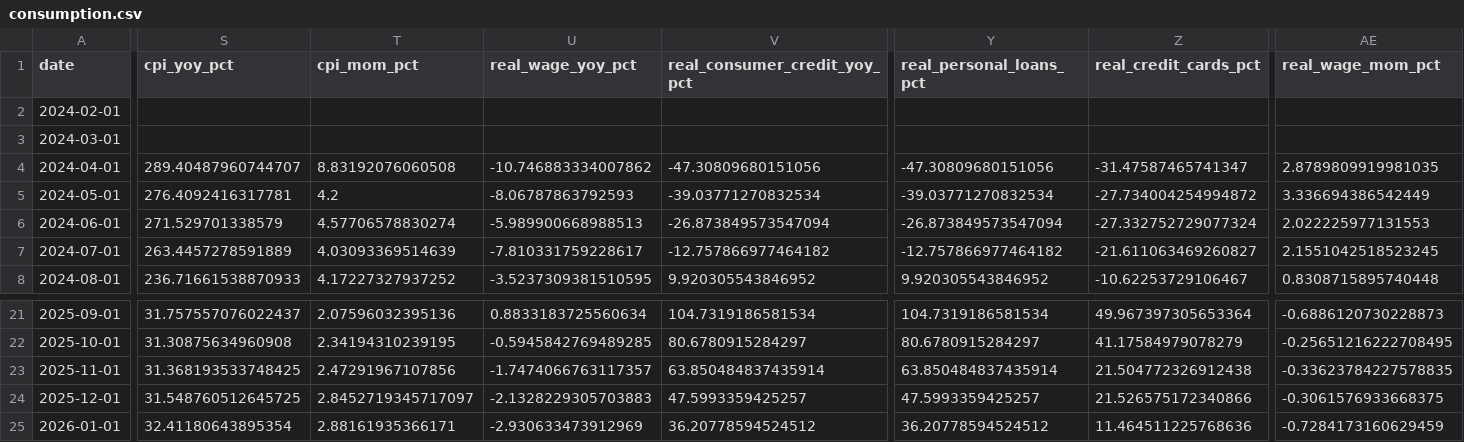
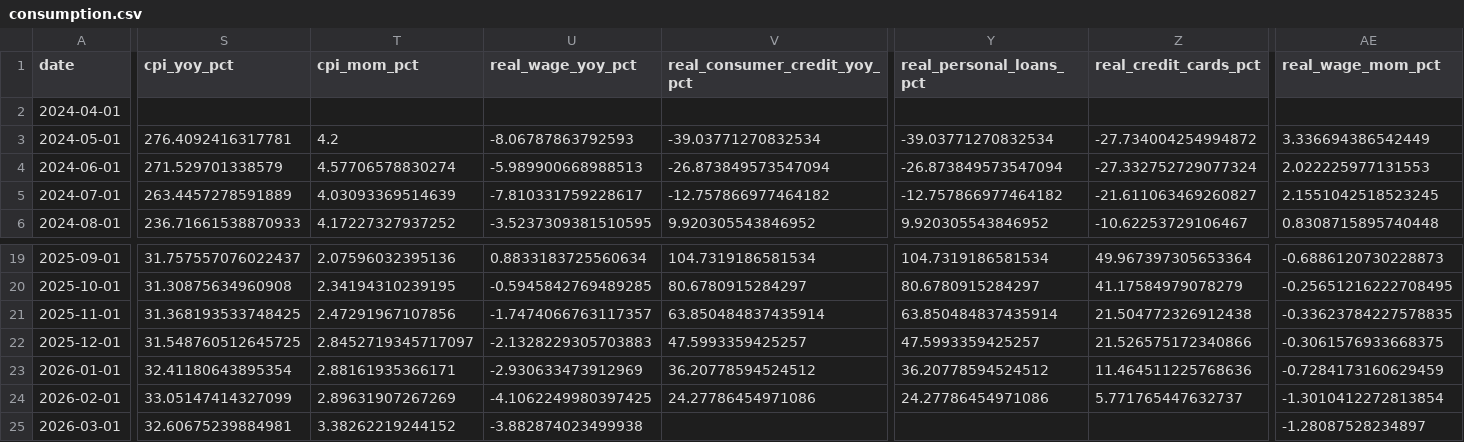
Before and after one commit to UlissePalmi/argentina_report, a CSV file: data/consumption/consumption.csv, drawn as a sheet; only a part is shown, gaps mark what is left out; removed rows and columns are numbered as before the commit, all else as after; rows hold the shown columns only; the diff covers the shown part only; the diff names each change by its address in the sheet, - before the commit and + after, or states it on an @@ line.

```diff
--- a/data/consumption/consumption.csv
+++ b/data/consumption/consumption.csv
-row 2: 2024-02-01
-row 3: 2024-03-01
-S2 (cpi_yoy_pct): 289.40487960744707
+S2 (cpi_yoy_pct): (empty)
-T2 (cpi_mom_pct): 8.83192076060508
+T2 (cpi_mom_pct): (empty)
-U2 (real_wage_yoy_pct): -10.746883334007862
+U2 (real_wage_yoy_pct): (empty)
-V2 (real_consumer_credit_yoy_pct): -47.30809680151056
+V2 (real_consumer_credit_yoy_pct): (empty)
-Y2 (real_personal_loans_pct): -47.30809680151056
+Y2 (real_personal_loans_pct): (empty)
-Z2 (real_credit_cards_pct): -31.47587465741347
+Z2 (real_credit_cards_pct): (empty)
-AE2 (real_wage_mom_pct): 2.8789809919981035
+AE2 (real_wage_mom_pct): (empty)
+row 24: 2026-02-01 | 33.05147414327099 | 2.89631907267269 | -4.1062249980397425 | 24.27786454971086 | 24.27786454971086 | 5.771765447632737 | -1.3010412272813854
+row 25: 2026-03-01 | 32.60675239884981 | 3.38262219244152 | -3.882874023499938 |  |  |  | -1.28087528234897
```
Also changed, not shown: 12 edited cells elsewhere in this file, data/gdp/emae.csv, data/production/production_monthly.csv, 14 other files.
